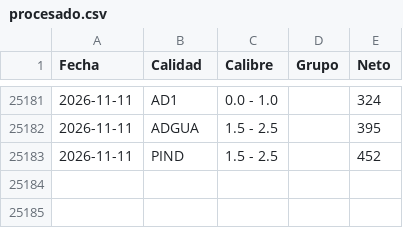
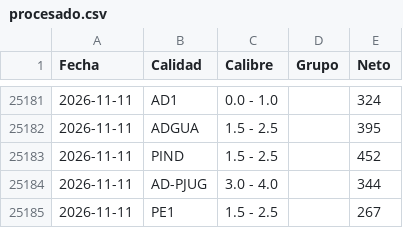
Before and after one commit to logisticaguapa-arch/inventario-fruta, a CSV file: procesado.csv, drawn as a sheet; only a part is shown, gaps mark what is left out.

```diff
--- a/procesado.csv
+++ b/procesado.csv
@@ -25183 +25183,3 @@ Fecha,Calidad,Calibre,Grupo,Neto
 2026-11-11,PIND,1.5 - 2.5,,452
+2026-11-11,AD-PJUG,3.0 - 4.0,,344
+2026-11-11,PE1,1.5 - 2.5,,267
```
Also changed, not shown: horaingreso.csv, inventario.csv, 2 other files.
